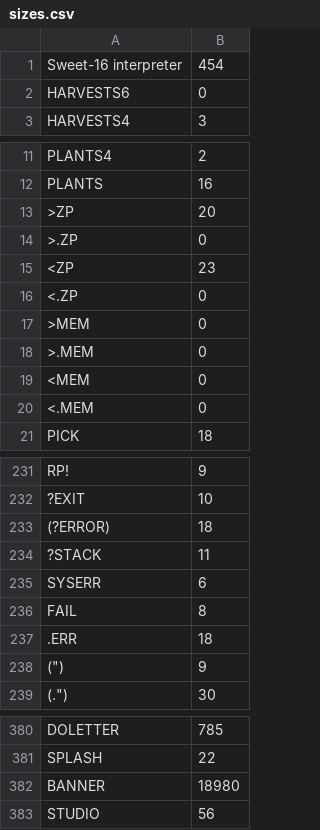
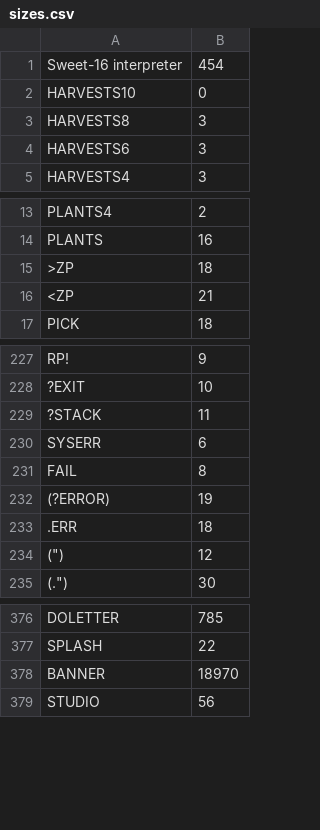
Before and after one commit to chitselb/pettil, a CSV file: docs/sizes.csv, drawn as a sheet; only a part is shown, gaps mark what is left out; the diff covers the shown part only.

```diff
--- a/docs/sizes.csv
+++ b/docs/sizes.csv
@@ -1,3 +1,5 @@
 Sweet-16 interpreter,454
-HARVESTS6,0
+HARVESTS10,0
+HARVESTS8,3
+HARVESTS6,3
 HARVESTS4,3
@@ -12,10 +14,4 @@ PLANTS4,2
 PLANTS,16
->ZP,20
->.ZP,0
-<ZP,23
-<.ZP,0
->MEM,0
->.MEM,0
-<MEM,0
-<.MEM,0
+>ZP,18
+<ZP,21
 PICK,18
@@ -232,3 +228,2 @@ RP!,9
 ?EXIT,10
-(?ERROR),18
 ?STACK,11
@@ -236,4 +231,5 @@ SYSERR,6
 FAIL,8
+(?ERROR),19
 .ERR,18
-"("")",9
+"("")",12
 "(."")",30
@@ -381,3 +377,3 @@ DOLETTER,785
 SPLASH,22
-BANNER,18980
+BANNER,18970
 STUDIO,56
```
Also changed, not shown: 1 added row, 1 moved row and 17 edited cells elsewhere in this file, 7 other files.
